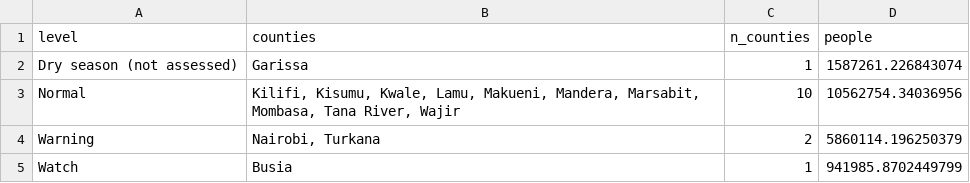
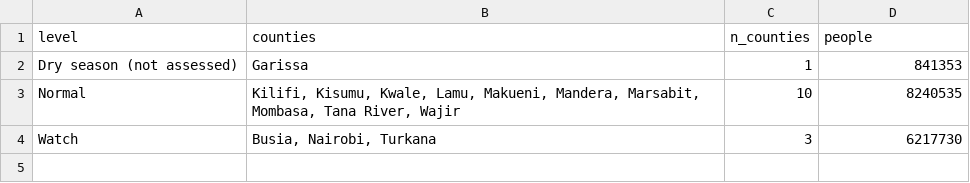
Before and after one commit to MatoloJr/sentinel, a CSV file: outputs/people_by_drought_level.csv, drawn as a sheet.

```diff
--- a/outputs/people_by_drought_level.csv
+++ b/outputs/people_by_drought_level.csv
@@ -1,5 +1,4 @@
 level,counties,n_counties,people
-Dry season (not assessed),Garissa,1,1587261.226843074
-Normal,"Kilifi, Kisumu, Kwale, Lamu, Makueni, Mandera, Marsabit, Mombasa, Tana River, Wajir",10,10562754.34036956
-Warning,"Nairobi, Turkana",2,5860114.196250379
-Watch,Busia,1,941985.8702449799
+Dry season (not assessed),Garissa,1,841353
+Normal,"Kilifi, Kisumu, Kwale, Lamu, Makueni, Mandera, Marsabit, Mombasa, Tana River, Wajir",10,8240535
+Watch,"Busia, Nairobi, Turkana",3,6217730
```
Also changed, not shown: outputs/people_by_forecast_heavy_level.csv, outputs/population.csv, 20 other files.
